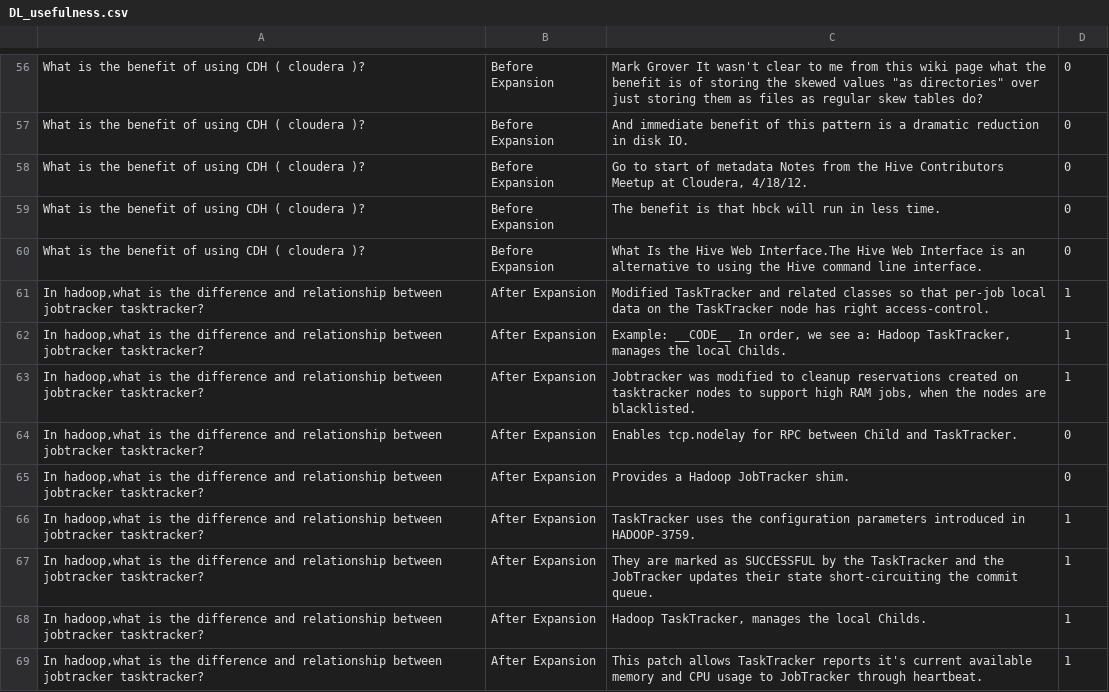
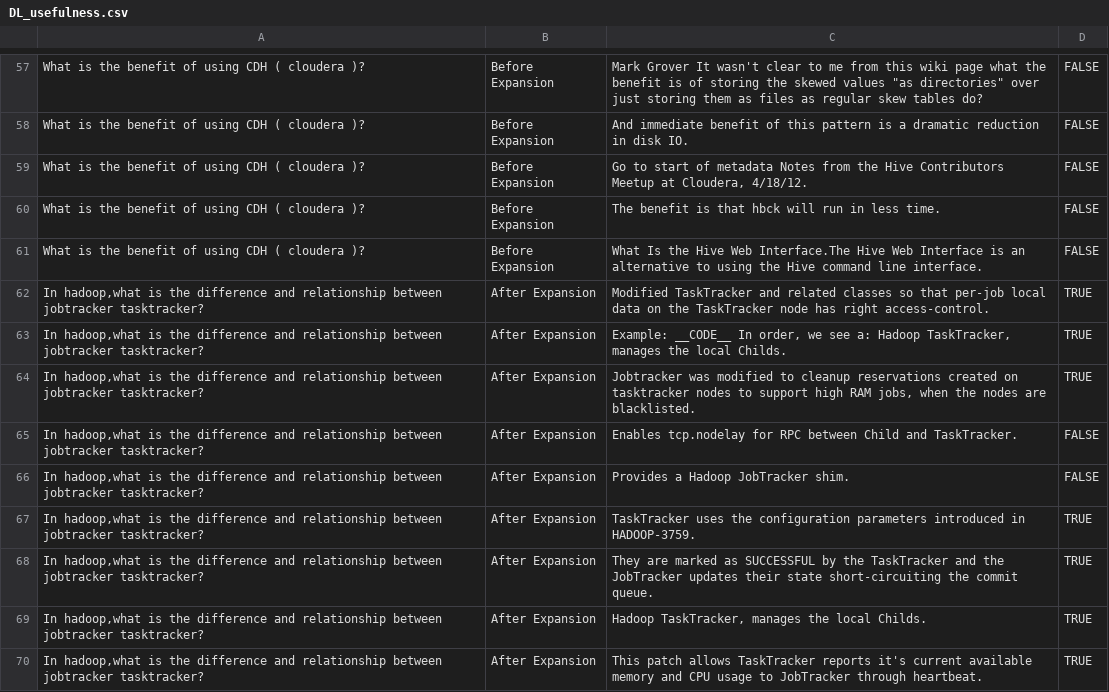
Before and after one commit to FudanSELab/Research-ESEC-FSE2019-DomainGlossary, a CSV file: DL_usefulness.csv, drawn as a sheet; only a part is shown, gaps mark what is left out; addresses are those after the commit; the diff covers the shown part only; the diff names each change by its address in the sheet, - before the commit and + after, or states it on an @@ line.

```diff
--- a/DL_usefulness.csv
+++ b/DL_usefulness.csv
-D57:D61: 0
+D57:D61: FALSE
-D62:D64: 1
+D62:D64: TRUE
-D65:D66: 0
+D65:D66: FALSE
-D67:D70: 1
+D67:D70: TRUE
```
Also changed, not shown: 1 added row and 144 edited cells elsewhere in this file, hadoop_usefulness.csv, 10 other files.
